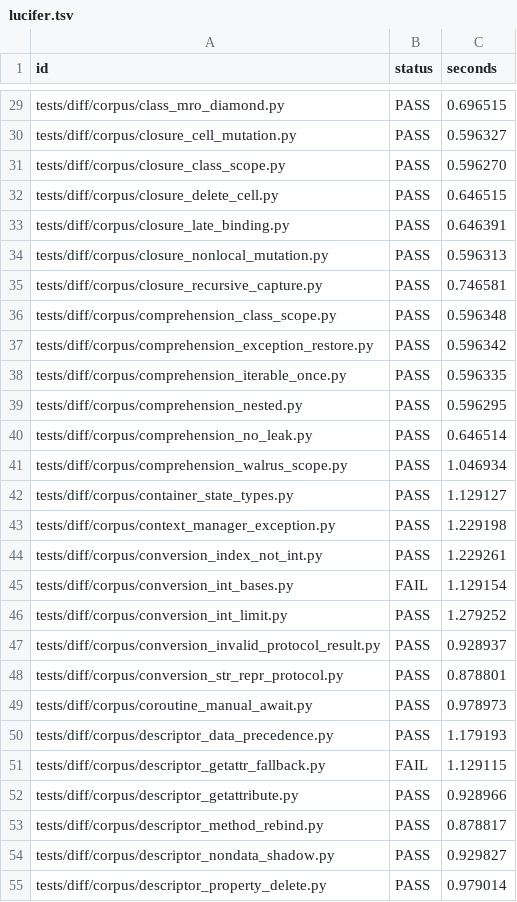
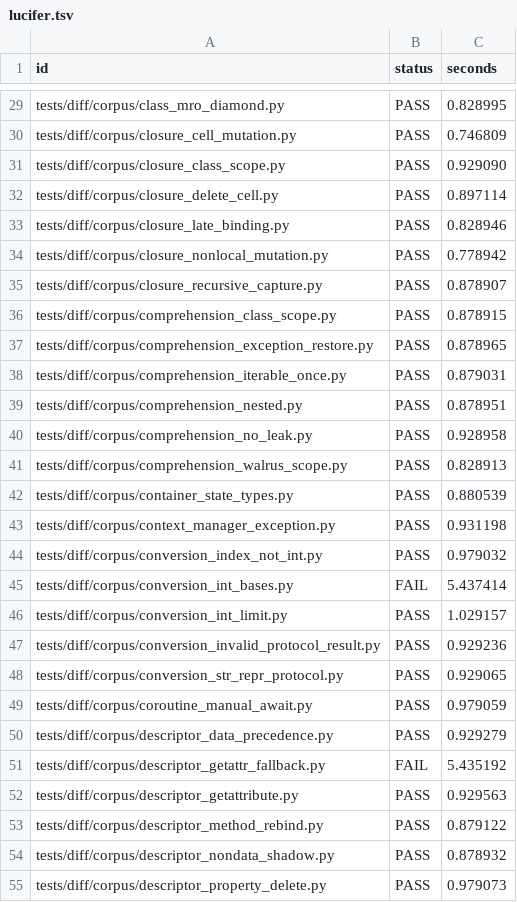
Before and after one commit to wedow/lucifer, a TSV file: results/difftest/lucifer.tsv, drawn as a sheet; only a part is shown, gaps mark what is left out; the diff covers the shown part only; the diff names each change by its address in the sheet, - before the commit and + after, or states it on an @@ line.

```diff
--- a/results/difftest/lucifer.tsv
+++ b/results/difftest/lucifer.tsv
-C29 (seconds): 0.696515
+C29 (seconds): 0.828995
-C30 (seconds): 0.596327
+C30 (seconds): 0.746809
-C31 (seconds): 0.596270
+C31 (seconds): 0.929090
-C32 (seconds): 0.646515
+C32 (seconds): 0.897114
-C33 (seconds): 0.646391
+C33 (seconds): 0.828946
-C34 (seconds): 0.596313
+C34 (seconds): 0.778942
-C35 (seconds): 0.746581
+C35 (seconds): 0.878907
-C36 (seconds): 0.596348
+C36 (seconds): 0.878915
-C37 (seconds): 0.596342
+C37 (seconds): 0.878965
-C38 (seconds): 0.596335
+C38 (seconds): 0.879031
-C39 (seconds): 0.596295
+C39 (seconds): 0.878951
-C40 (seconds): 0.646514
+C40 (seconds): 0.928958
-C41 (seconds): 1.046934
+C41 (seconds): 0.828913
-C42 (seconds): 1.129127
+C42 (seconds): 0.880539
-C43 (seconds): 1.229198
+C43 (seconds): 0.931198
-C44 (seconds): 1.229261
+C44 (seconds): 0.979032
-C45 (seconds): 1.129154
+C45 (seconds): 5.437414
-C46 (seconds): 1.279252
+C46 (seconds): 1.029157
-C47 (seconds): 0.928937
+C47 (seconds): 0.929236
-C48 (seconds): 0.878801
+C48 (seconds): 0.929065
-C49 (seconds): 0.978973
+C49 (seconds): 0.979059
-C50 (seconds): 1.179193
+C50 (seconds): 0.929279
-C51 (seconds): 1.129115
+C51 (seconds): 5.435192
-C52 (seconds): 0.928966
+C52 (seconds): 0.929563
-C53 (seconds): 0.878817
+C53 (seconds): 0.879122
-C54 (seconds): 0.929827
+C54 (seconds): 0.878932
-C55 (seconds): 0.979014
+C55 (seconds): 0.979073
```
Also changed, not shown: 137 edited cells elsewhere in this file.
